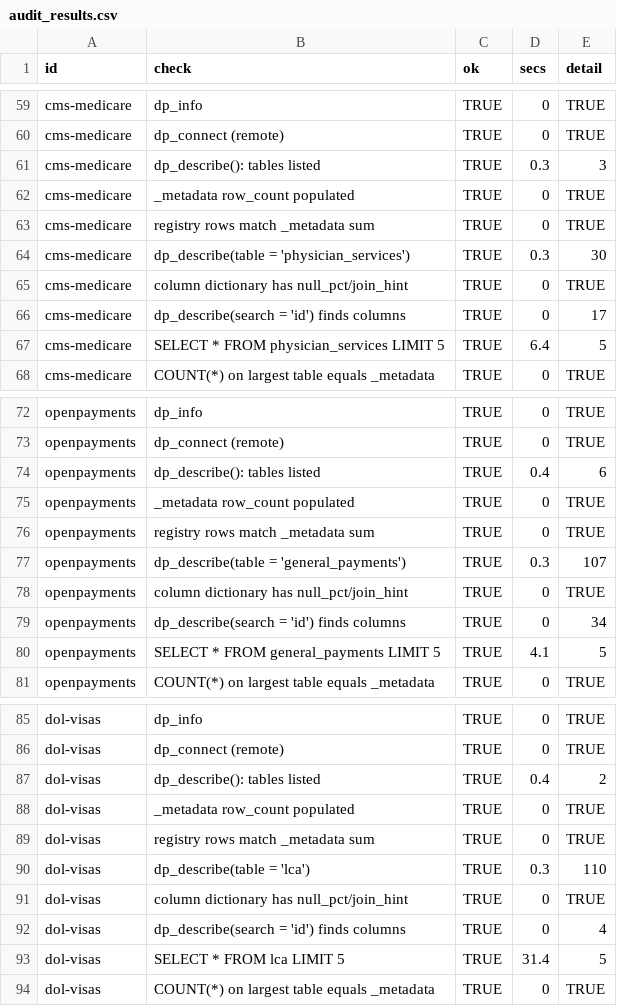
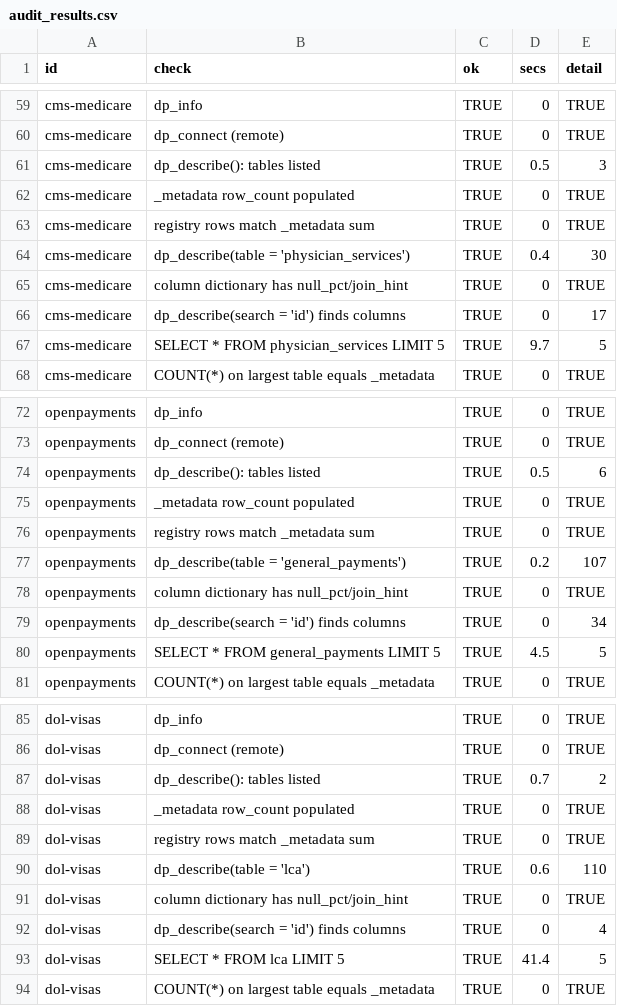
Before and after one commit to datapond-db/datapond-r, a CSV file: dev/audit_results.csv, drawn as a sheet; only a part is shown, gaps mark what is left out; the diff covers the shown part only.

```diff
--- a/dev/audit_results.csv
+++ b/dev/audit_results.csv
@@ -60,9 +60,9 @@
 "cms-medicare","dp_connect (remote)",TRUE,0,"TRUE"
-"cms-medicare","dp_describe(): tables listed",TRUE,0.3,"3"
+"cms-medicare","dp_describe(): tables listed",TRUE,0.5,"3"
 "cms-medicare","_metadata row_count populated",TRUE,0,"TRUE"
 "cms-medicare","registry rows match _metadata sum",TRUE,0,"TRUE"
-"cms-medicare","dp_describe(table = 'physician_services')",TRUE,0.3,"30"
+"cms-medicare","dp_describe(table = 'physician_services')",TRUE,0.4,"30"
 "cms-medicare","column dictionary has null_pct/join_hint",TRUE,0,"TRUE"
 "cms-medicare","dp_describe(search = 'id') finds columns",TRUE,0,"17"
-"cms-medicare","SELECT * FROM physician_services LIMIT 5",TRUE,6.4,"5"
+"cms-medicare","SELECT * FROM physician_services LIMIT 5",TRUE,9.7,"5"
 "cms-medicare","COUNT(*) on largest table equals _metadata",TRUE,0,"TRUE"
@@ -73,9 +73,9 @@
 "openpayments","dp_connect (remote)",TRUE,0,"TRUE"
-"openpayments","dp_describe(): tables listed",TRUE,0.4,"6"
+"openpayments","dp_describe(): tables listed",TRUE,0.5,"6"
 "openpayments","_metadata row_count populated",TRUE,0,"TRUE"
 "openpayments","registry rows match _metadata sum",TRUE,0,"TRUE"
-"openpayments","dp_describe(table = 'general_payments')",TRUE,0.3,"107"
+"openpayments","dp_describe(table = 'general_payments')",TRUE,0.2,"107"
 "openpayments","column dictionary has null_pct/join_hint",TRUE,0,"TRUE"
 "openpayments","dp_describe(search = 'id') finds columns",TRUE,0,"34"
-"openpayments","SELECT * FROM general_payments LIMIT 5",TRUE,4.1,"5"
+"openpayments","SELECT * FROM general_payments LIMIT 5",TRUE,4.5,"5"
 "openpayments","COUNT(*) on largest table equals _metadata",TRUE,0,"TRUE"
@@ -86,9 +86,9 @@
 "dol-visas","dp_connect (remote)",TRUE,0,"TRUE"
-"dol-visas","dp_describe(): tables listed",TRUE,0.4,"2"
+"dol-visas","dp_describe(): tables listed",TRUE,0.7,"2"
 "dol-visas","_metadata row_count populated",TRUE,0,"TRUE"
 "dol-visas","registry rows match _metadata sum",TRUE,0,"TRUE"
-"dol-visas","dp_describe(table = 'lca')",TRUE,0.3,"110"
+"dol-visas","dp_describe(table = 'lca')",TRUE,0.6,"110"
 "dol-visas","column dictionary has null_pct/join_hint",TRUE,0,"TRUE"
 "dol-visas","dp_describe(search = 'id') finds columns",TRUE,0,"4"
-"dol-visas","SELECT * FROM lca LIMIT 5",TRUE,31.4,"5"
+"dol-visas","SELECT * FROM lca LIMIT 5",TRUE,41.4,"5"
 "dol-visas","COUNT(*) on largest table equals _metadata",TRUE,0,"TRUE"
```
Also changed, not shown: 1 added row, 1 removed row and 16 edited cells elsewhere in this file.
